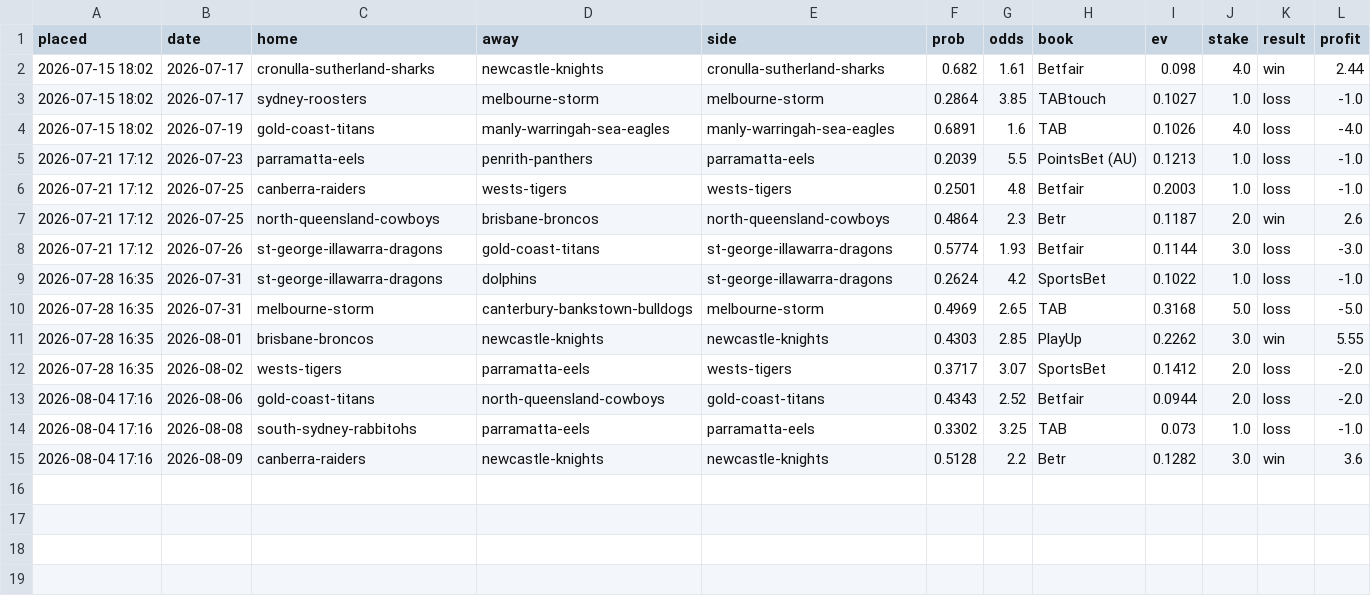
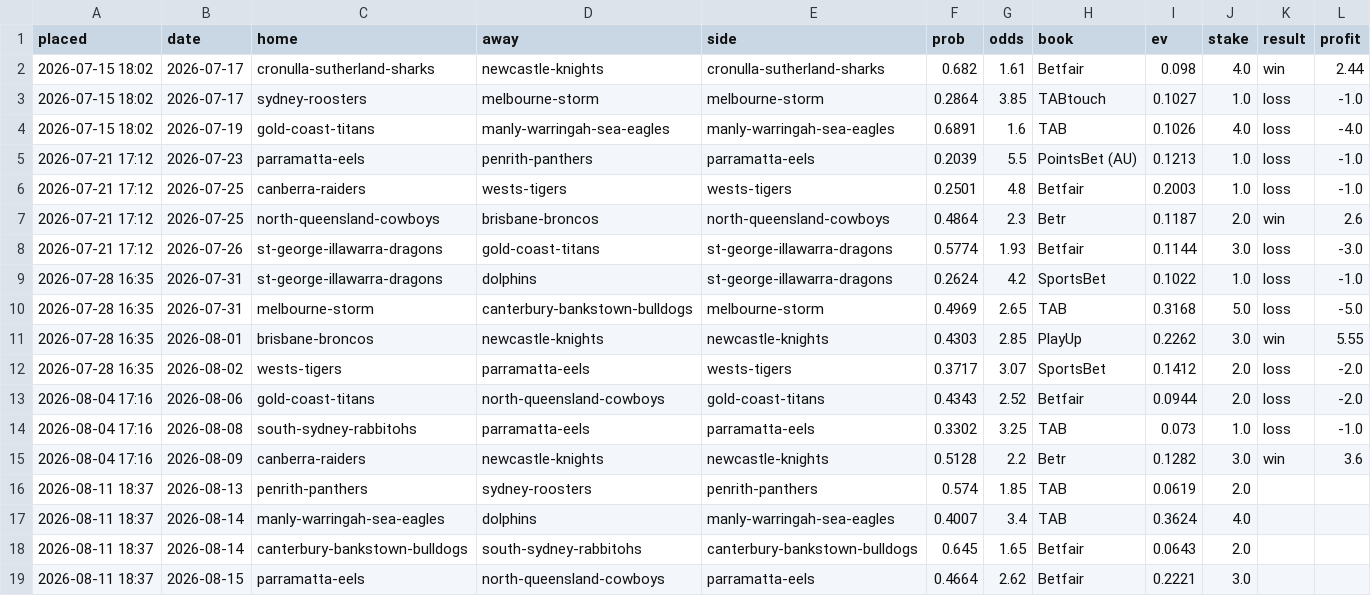
Before and after one commit to Mr-XMS/nrl-model, a CSV file: bets_ledger.csv, drawn as a sheet; the diff names each change by its address in the sheet, - before the commit and + after, or states it on an @@ line.

```diff
--- a/bets_ledger.csv
+++ b/bets_ledger.csv
+row 16: 2026-08-11 18:37 | 2026-08-13 | penrith-panthers | sydney-roosters | penrith-panthers | 0.574 | 1.85 | TAB | 0.0619 | 2.0
+row 17: 2026-08-11 18:37 | 2026-08-14 | manly-warringah-sea-eagles | dolphins | manly-warringah-sea-eagles | 0.4007 | 3.4 | TAB | 0.3624 | 4.0
+row 18: 2026-08-11 18:37 | 2026-08-14 | canterbury-bankstown-bulldogs | south-sydney-rabbitohs | canterbury-bankstown-bulldogs | 0.645 | 1.65 | Betfair | 0.0643 | 2.0
+row 19: 2026-08-11 18:37 | 2026-08-15 | parramatta-eels | north-queensland-cowboys | parramatta-eels | 0.4664 | 2.62 | Betfair | 0.2221 | 3.0
```
Also changed, not shown: forecast_history.csv, model_comparison.csv, 19 other files.
